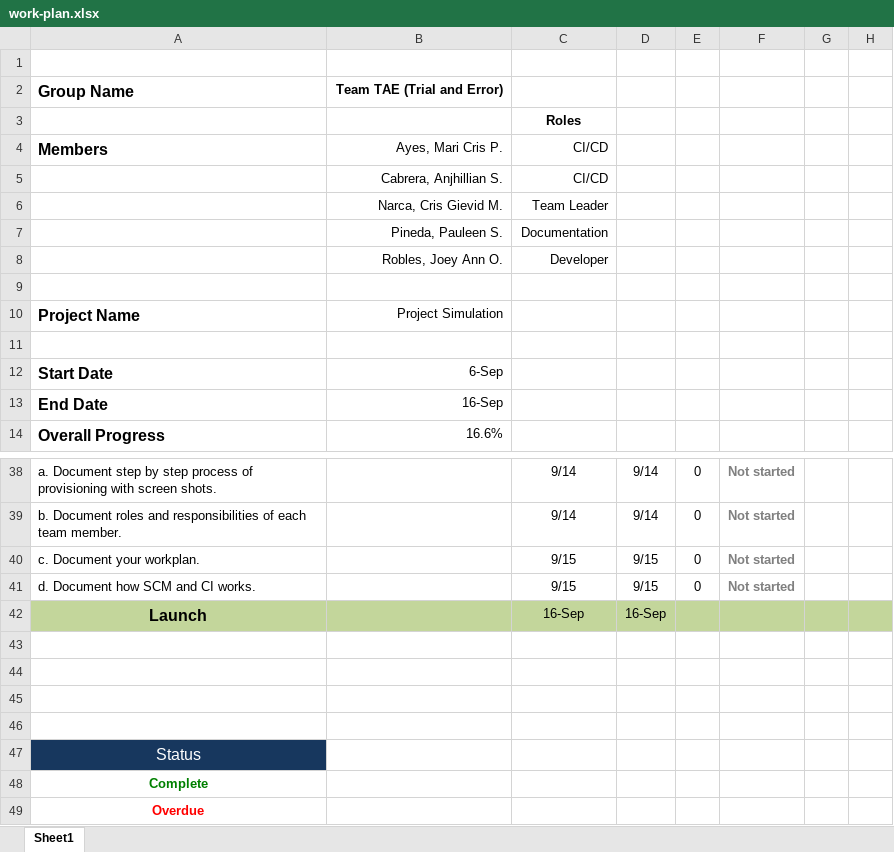
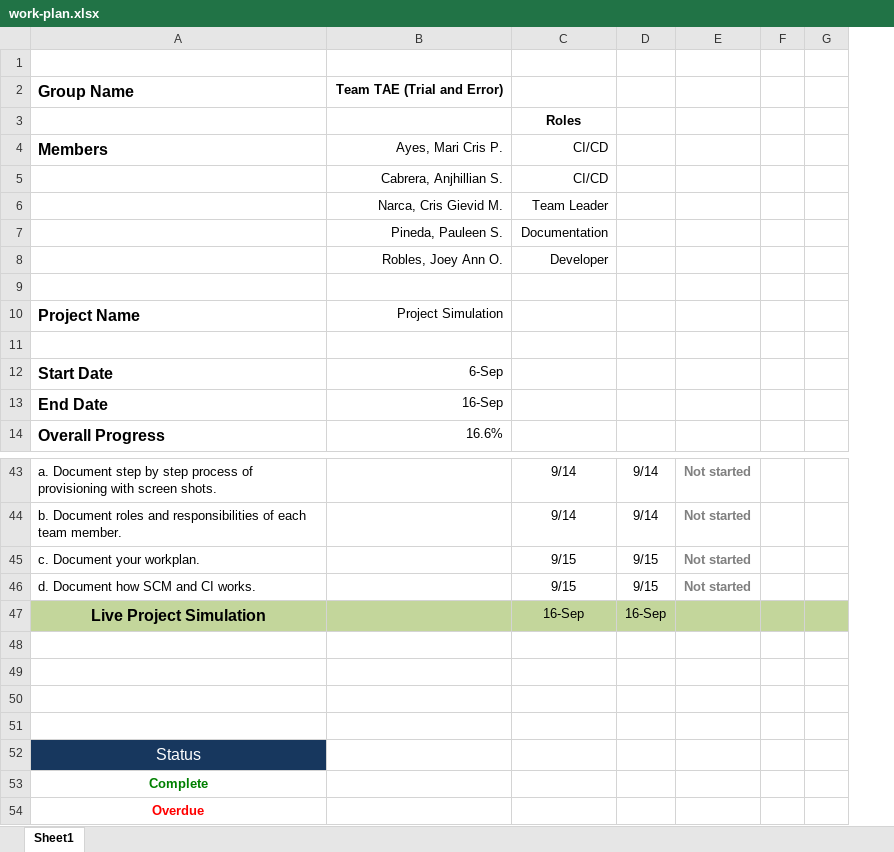
Before and after one commit to crisnarca/Project_Simulation_Documentation, an Excel workbook: work-plan.xlsx, sheet Sheet1, drawn as a sheet; only a part is shown, gaps mark what is left out; values as stored, in another font and other column widths than the file's, no borders; removed rows and columns are numbered as before the commit, all else as after; the diff covers the shown part only; the diff names each change by its address in the sheet, - before the commit and + after, or states it on an @@ line.

```diff
--- a/work-plan.xlsx (sheet Sheet1)
+++ b/work-plan.xlsx (sheet Sheet1)
-column E, rows 38-41: all 0
-A47: Launch
+A47: Live Project Simulation
```
Also changed, not shown: 8 added rows, 3 removed rows, 2 moved rows, 13 edited cells and cell formats elsewhere in this sheet, 1 other file.
